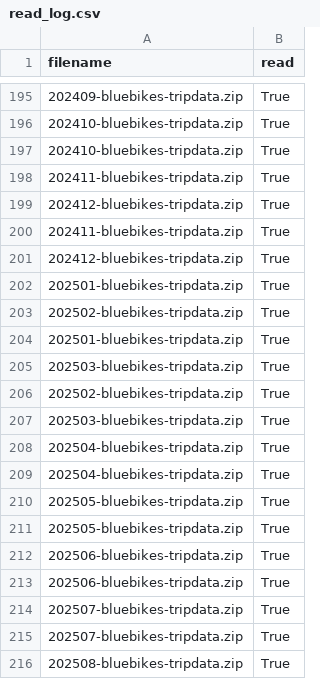
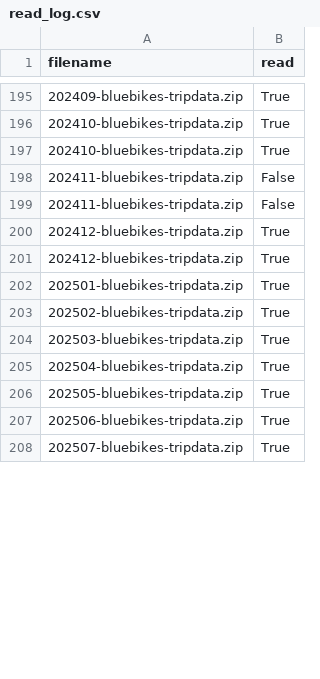
Before and after one commit to PranavViswanathan/Optimizing-Bluebikes-Operations-with-Machine-Learning-Based-Demand-Prediction, a CSV file: data_pipeline/data/read_log.csv, drawn as a sheet; only a part is shown, gaps mark what is left out; the shorter side is filled out with more unchanged rows; the diff covers the shown part only.

```diff
--- a/data_pipeline/data/read_log.csv
+++ b/data_pipeline/data/read_log.csv
@@ -197,20 +197,4 @@ filename,read
 202410-bluebikes-tripdata.zip,True
-202411-bluebikes-tripdata.zip,True
+202411-bluebikes-tripdata.zip,False
+202411-bluebikes-tripdata.zip,False
 202412-bluebikes-tripdata.zip,True
-202411-bluebikes-tripdata.zip,True
-202412-bluebikes-tripdata.zip,True
-202501-bluebikes-tripdata.zip,True
-202502-bluebikes-tripdata.zip,True
-202501-bluebikes-tripdata.zip,True
-202503-bluebikes-tripdata.zip,True
-202502-bluebikes-tripdata.zip,True
-202503-bluebikes-tripdata.zip,True
-202504-bluebikes-tripdata.zip,True
-202504-bluebikes-tripdata.zip,True
-202505-bluebikes-tripdata.zip,True
-202505-bluebikes-tripdata.zip,True
-202506-bluebikes-tripdata.zip,True
-202506-bluebikes-tripdata.zip,True
-202507-bluebikes-tripdata.zip,True
-202507-bluebikes-tripdata.zip,True
-202508-bluebikes-tripdata.zip,True
```
Also changed, not shown: 34 removed rows, 4 moved rows and 2 edited cells elsewhere in this file, 48 other files.
